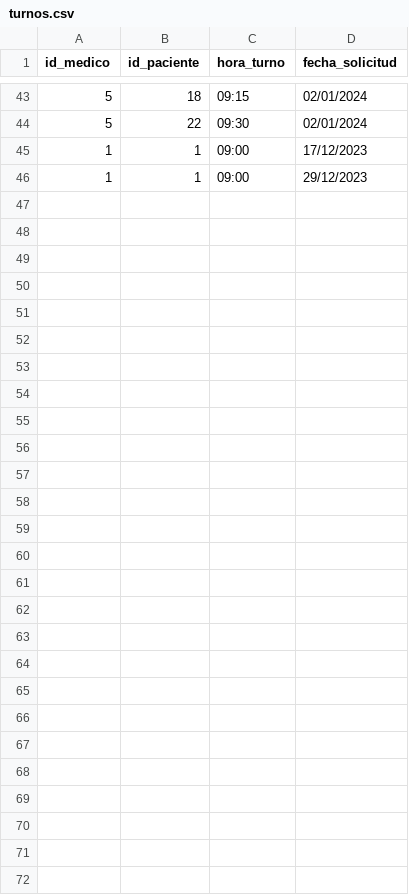
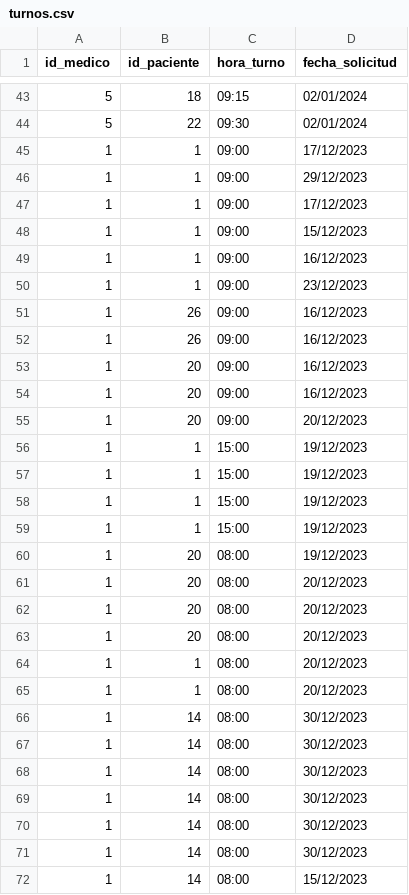
Before and after one commit to daniel-donofrio/TurnosMedicos, a CSV file: modelos/turnos.csv, drawn as a sheet; only a part is shown, gaps mark what is left out.

Commit message:
agregamos funcion registrar turno

```diff
--- a/modelos/turnos.csv
+++ b/modelos/turnos.csv
@@ -46 +46,27 @@ id_medico,id_paciente,hora_turno,fecha_solicitud
 1,1,09:00,29/12/2023
+1,1,09:00,17/12/2023
+1,1,09:00,15/12/2023
+1,1,09:00,16/12/2023
+1,1,09:00,23/12/2023
+1,26,09:00,16/12/2023
+1,26,09:00,16/12/2023
+1,20,09:00,16/12/2023
+1,20,09:00,16/12/2023
+1,20,09:00,20/12/2023
+1,1,15:00,19/12/2023
+1,1,15:00,19/12/2023
+1,1,15:00,19/12/2023
+1,1,15:00,19/12/2023
+1,20,08:00,19/12/2023
+1,20,08:00,20/12/2023
+1,20,08:00,20/12/2023
+1,20,08:00,20/12/2023
+1,1,08:00,20/12/2023
+1,1,08:00,20/12/2023
+1,14,08:00,30/12/2023
+1,14,08:00,30/12/2023
+1,14,08:00,30/12/2023
+1,14,08:00,30/12/2023
+1,14,08:00,30/12/2023
+1,14,08:00,30/12/2023
+1,14,08:00,15/12/2023
```
Also changed, not shown: modelos/agenda_medicos.csv, modelos/medicos.csv, 5 other files.
